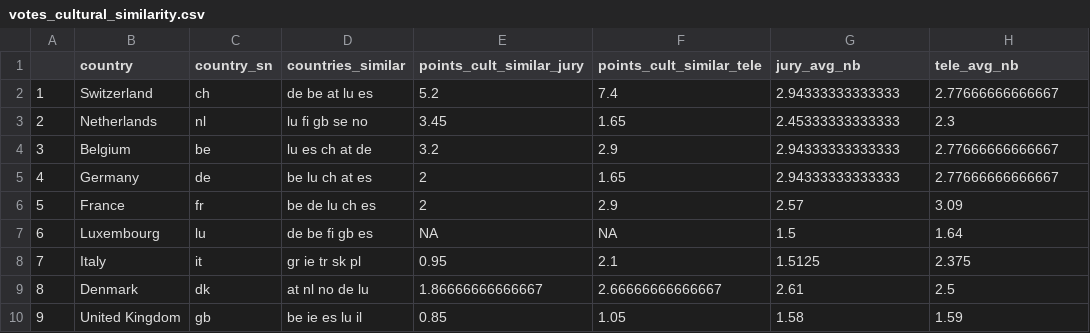
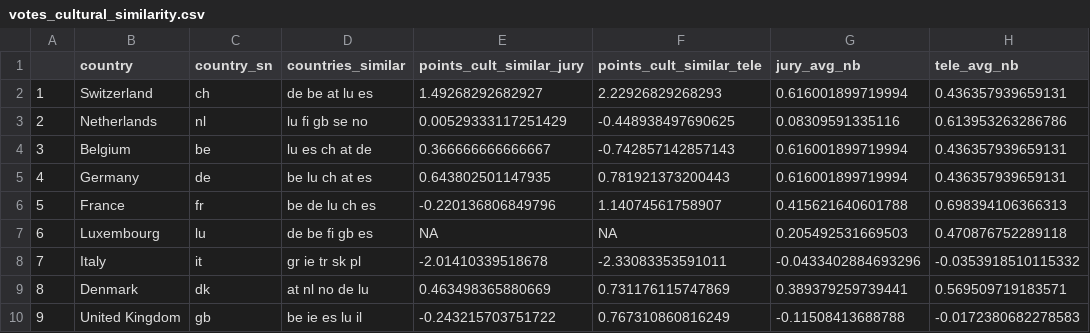
Before and after one commit to laurabpaulsen/eurovision-voting-bias, a CSV file: data/votes_cultural_similarity.csv, drawn as a sheet; only a part is shown; the diff covers the shown part only.

Commit message:
account for average votes

```diff
--- a/data/votes_cultural_similarity.csv
+++ b/data/votes_cultural_similarity.csv
@@ -1,10 +1,10 @@
 "","country","country_sn","countries_similar","points_cult_similar_jury","points_cult_similar_tele","jury_avg_nb","tele_avg_nb"
-"1","Switzerland","ch","de be at lu es",5.2,7.4,2.94333333333333,2.77666666666667
-"2","Netherlands","nl","lu fi gb se no",3.45,1.65,2.45333333333333,2.3
-"3","Belgium","be","lu es ch at de",3.2,2.9,2.94333333333333,2.77666666666667
-"4","Germany","de","be lu ch at es",2,1.65,2.94333333333333,2.77666666666667
-"5","France","fr","be de lu ch es",2,2.9,2.57,3.09
-"6","Luxembourg","lu","de be fi gb es",NA,NA,1.5,1.64
-"7","Italy","it","gr ie tr sk pl",0.95,2.1,1.5125,2.375
-"8","Denmark","dk","at nl no de lu",1.86666666666667,2.66666666666667,2.61,2.5
-"9","United Kingdom","gb","be ie es lu il",0.85,1.05,1.58,1.59
+"1","Switzerland","ch","de be at lu es",1.49268292682927,2.22926829268293,0.616001899719994,0.436357939659131
+"2","Netherlands","nl","lu fi gb se no",0.00529333117251429,-0.448938497690625,0.08309591335116,0.613953263286786
+"3","Belgium","be","lu es ch at de",0.366666666666667,-0.742857142857143,0.616001899719994,0.436357939659131
+"4","Germany","de","be lu ch at es",0.643802501147935,0.781921373200443,0.616001899719994,0.436357939659131
+"5","France","fr","be de lu ch es",-0.220136806849796,1.14074561758907,0.415621640601788,0.698394106366313
+"6","Luxembourg","lu","de be fi gb es",NA,NA,0.205492531669503,0.470876752289118
+"7","Italy","it","gr ie tr sk pl",-2.01410339518678,-2.33083353591011,-0.0433402884693296,-0.0353918510115332
+"8","Denmark","dk","at nl no de lu",0.463498365880669,0.731176115747869,0.389379259739441,0.569509719183571
+"9","United Kingdom","gb","be ie es lu il",-0.243215703751722,0.767310860816249,-0.11508413688788,-0.0172380682278583
```
Also changed, not shown: 92 edited cells elsewhere in this file, data/votes_geo_nb.csv, 2 other files.
